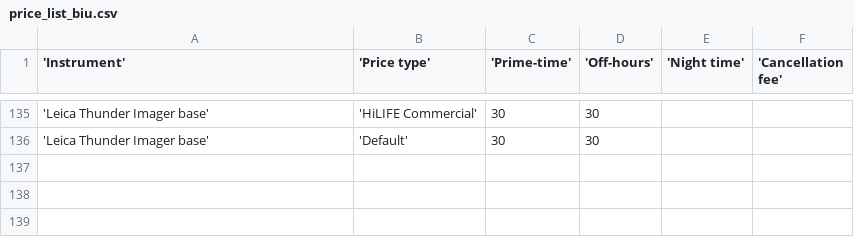
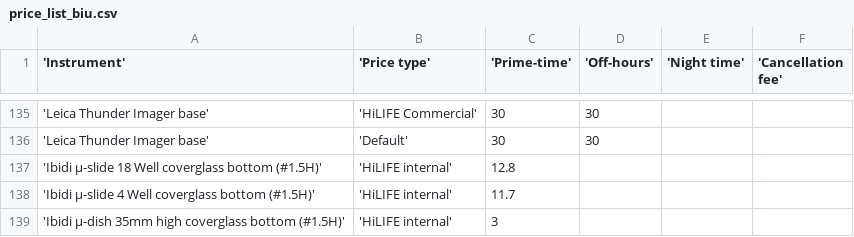
Before and after one commit to UH-LMU/Open_IRIS_tools, a CSV file: price_list_biu.csv, drawn as a sheet; only a part is shown, gaps mark what is left out.

```diff
--- a/price_list_biu.csv
+++ b/price_list_biu.csv
@@ -136 +136,4 @@
 'Leica Thunder Imager base','Default',30,30,,
+'Ibidi µ-slide 18 Well coverglass bottom (#1.5H)','HiLIFE internal',12.8,,,
+'Ibidi µ-slide 4 Well coverglass bottom (#1.5H)','HiLIFE internal',11.7,,,
+'Ibidi µ-dish 35mm high coverglass bottom (#1.5H)','HiLIFE internal',3,,,
```
Also changed, not shown: 1 other file.
